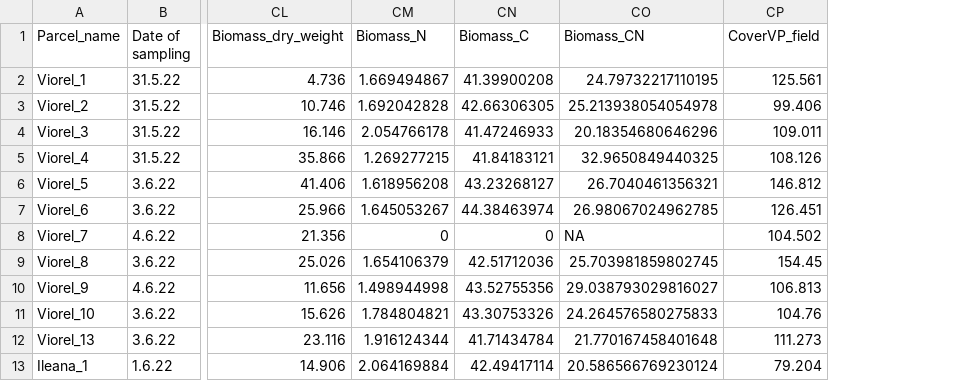
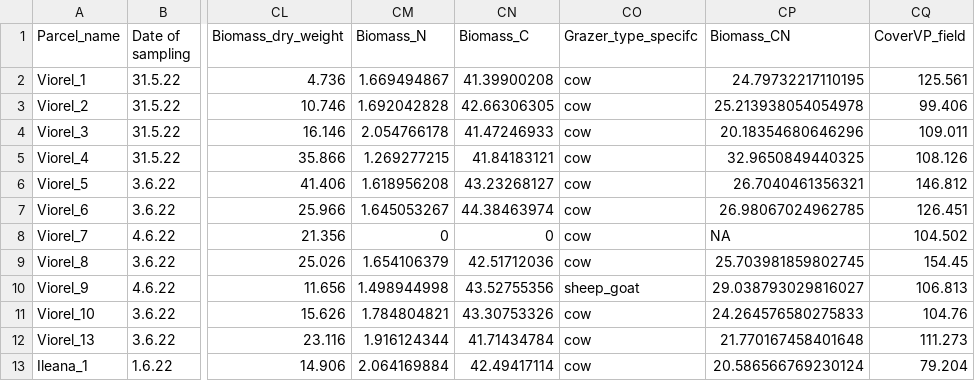
Before and after one commit to oksanabuzh/Panoara_nature_value_grasslands, a CSV file: data/Panoara_Dat.csv, drawn as a sheet; only a part is shown, gaps mark what is left out; the diff names each change by its address in the sheet, - before the commit and + after, or states it on an @@ line.

```diff
--- a/data/Panoara_Dat.csv
+++ b/data/Panoara_Dat.csv
+column CO (Grazer_type_specifc), rows 2-13: cow | cow | cow | cow | cow | cow | cow | cow | sheep_goat | cow | cow | cow
```
Also changed, not shown: 7 other files.
